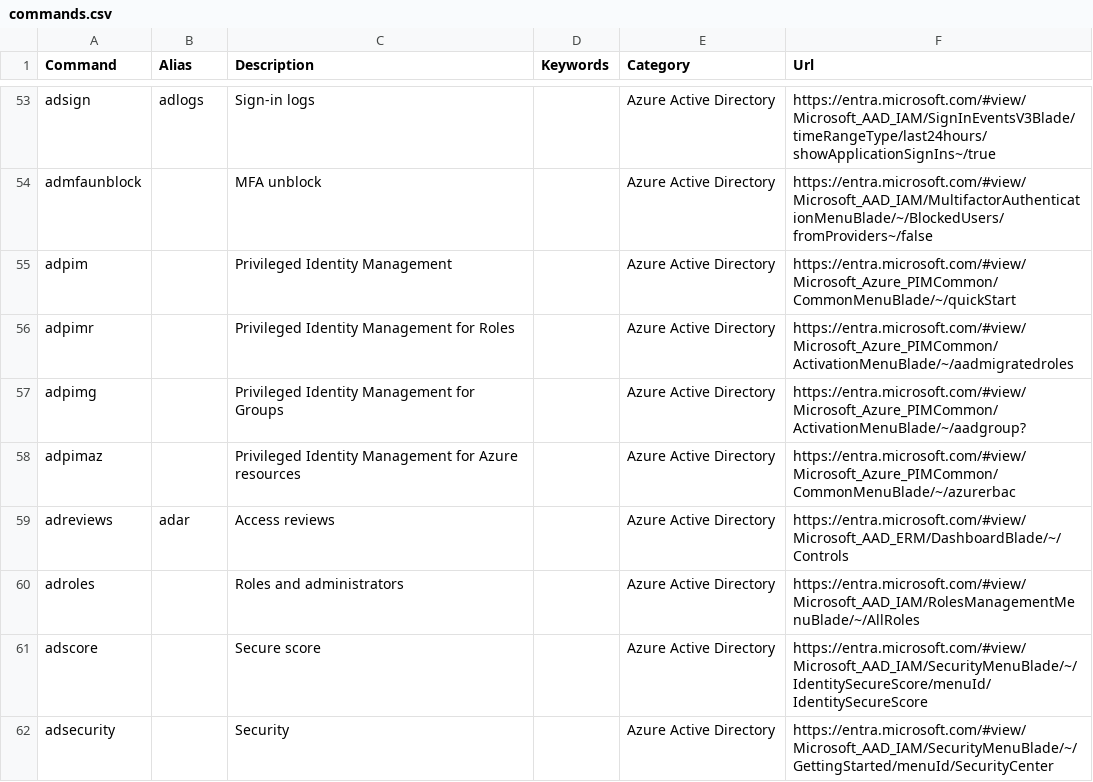
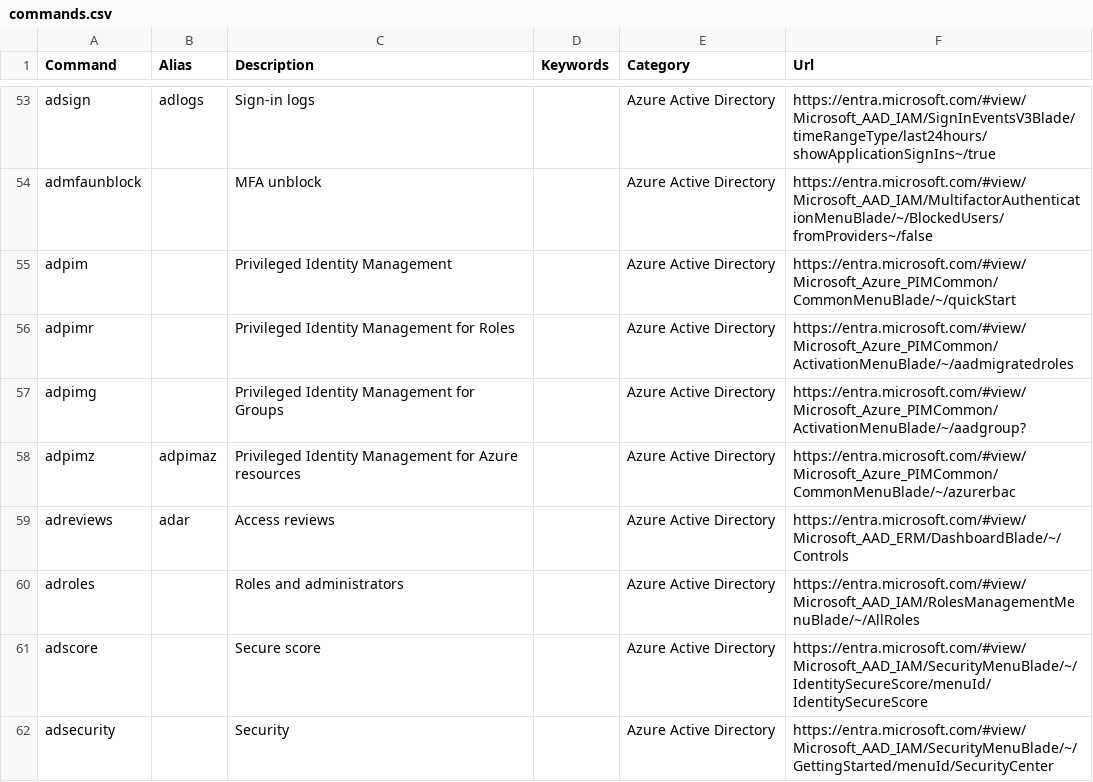
Before and after one commit to merill/cmd, a CSV file: website/config/commands.csv, drawn as a sheet; only a part is shown, gaps mark what is left out.

Commit message:
Added adpimz as option

```diff
--- a/website/config/commands.csv
+++ b/website/config/commands.csv
@@ -57,3 +57,3 @@ adpimr,,Privileged Identity Management for Roles,,Azure Active Directory,https:/
 adpimg,,Privileged Identity Management for Groups,,Azure Active Directory,https://entra.microsoft.com/#view/Microsoft_Azure_PIMCommon/ActivationMenuBlade/~/aadgroup?
-adpimaz,,Privileged Identity Management for Azure resources,,Azure Active Directory,https://entra.microsoft.com/#view/Microsoft_Azure_PIMCommon/CommonMenuBlade/~/azurerbac
+adpimz,adpimaz,Privileged Identity Management for Azure resources,,Azure Active Directory,https://entra.microsoft.com/#view/Microsoft_Azure_PIMCommon/CommonMenuBlade/~/azurerbac
 adreviews,adar,Access reviews,,Azure Active Directory,https://entra.microsoft.com/#view/Microsoft_AAD_ERM/DashboardBlade/~/Controls
```
